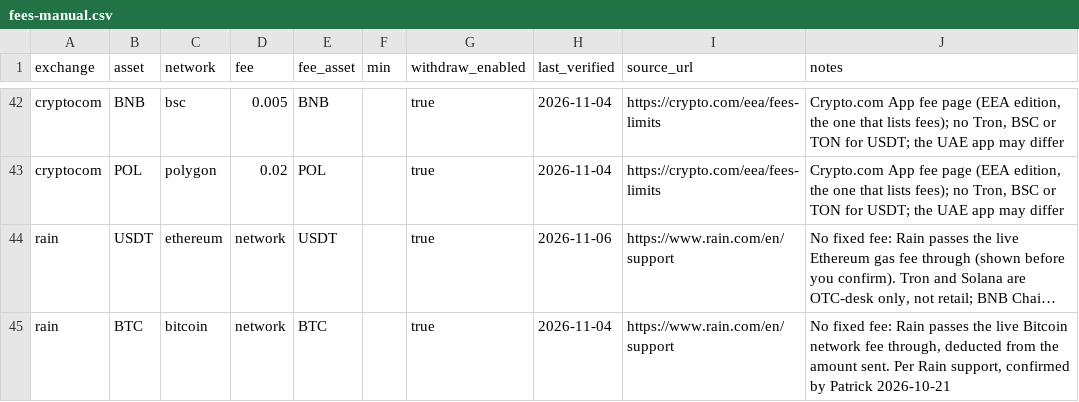
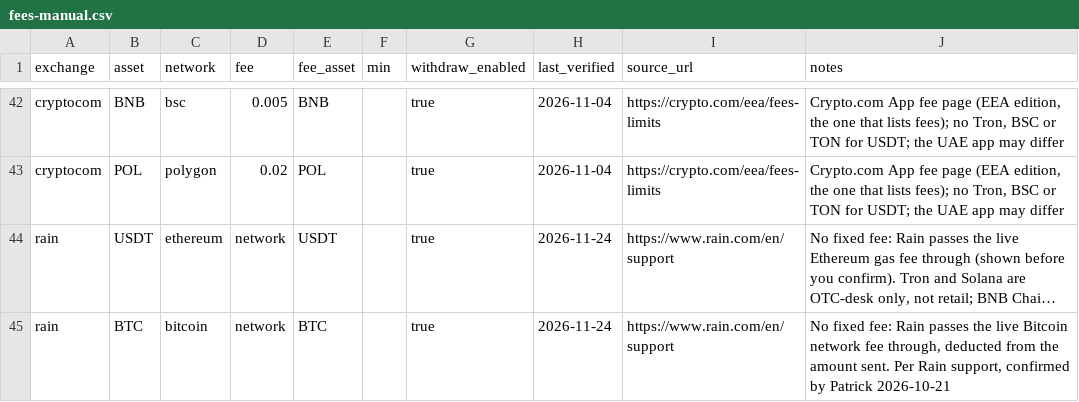
Before and after one commit to maresfield-cmyk/gcrypto, a CSV file: data/manual/fees-manual.csv, drawn as a sheet; only a part is shown, gaps mark what is left out; long unchanged cells end in …; the diff covers the shown part only; the diff names each change by its address in the sheet, - before the commit and + after, or states it on an @@ line.

```diff
--- a/data/manual/fees-manual.csv
+++ b/data/manual/fees-manual.csv
-H44 (last_verified): 2026-11-06
+H44 (last_verified): 2026-11-24
-H45 (last_verified): 2026-11-04
+H45 (last_verified): 2026-11-24
```
Also changed, not shown: 31 edited cells elsewhere in this file.
